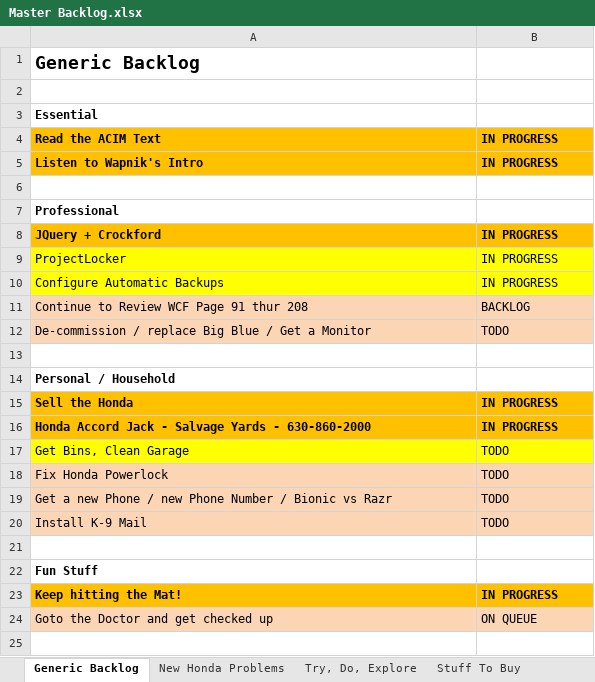
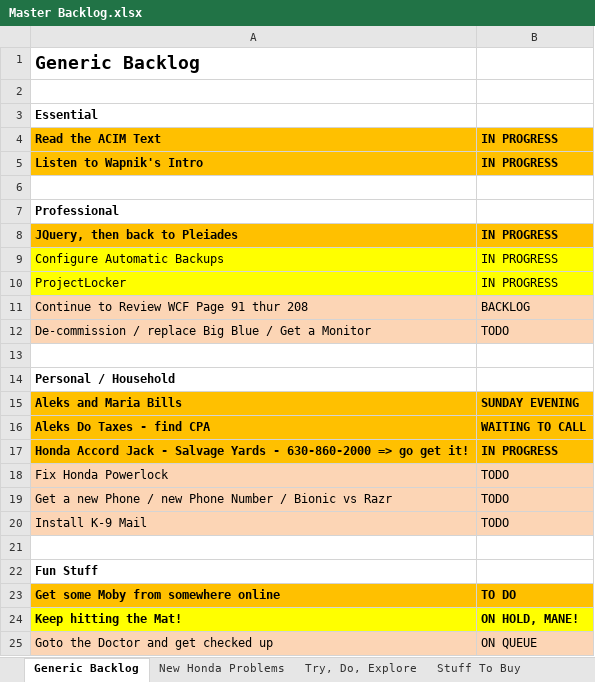
Before and after one commit to stackthatcode/Pleiades, an Excel workbook: Dev Notes/Backlogs/Master Backlog.xlsx, sheet Generic Backlog, drawn as a sheet; values as stored, in another font and other column widths than the file's, no borders; removed rows and columns are numbered as before the commit, all else as after; the diff names each change by its address in the sheet, - before the commit and + after, or states it on an @@ line.

Commit message:
Bunch of Notes changes.

```diff
--- a/Dev Notes/Backlogs/Master Backlog.xlsx (sheet Generic Backlog)
+++ b/Dev Notes/Backlogs/Master Backlog.xlsx (sheet Generic Backlog)
-A8: JQuery + Crockford
+A8: JQuery, then back to Pleiades
@@ row 10 moved to row 9: Configure Automatic Backups @@
-row 15: Sell the Honda | IN PROGRESS
+row 15: Aleks and Maria Bills | SUNDAY EVENING
+row 16: Aleks Do Taxes - find CPA | WAITING TO CALL
-A17: …- 630-860-2000
+A17: …- 630-860-2000 => go get it!
-row 17: Get Bins, Clean Garage | TODO
+row 23: Get some Moby from somewhere online | TO DO
-A24:B24 fill: #FFC000
+A24:B24 fill: #FFFF00
-B24: IN PROGRESS
+B24: ON HOLD, MANE!
```
Also changed, not shown: 5 other files.
